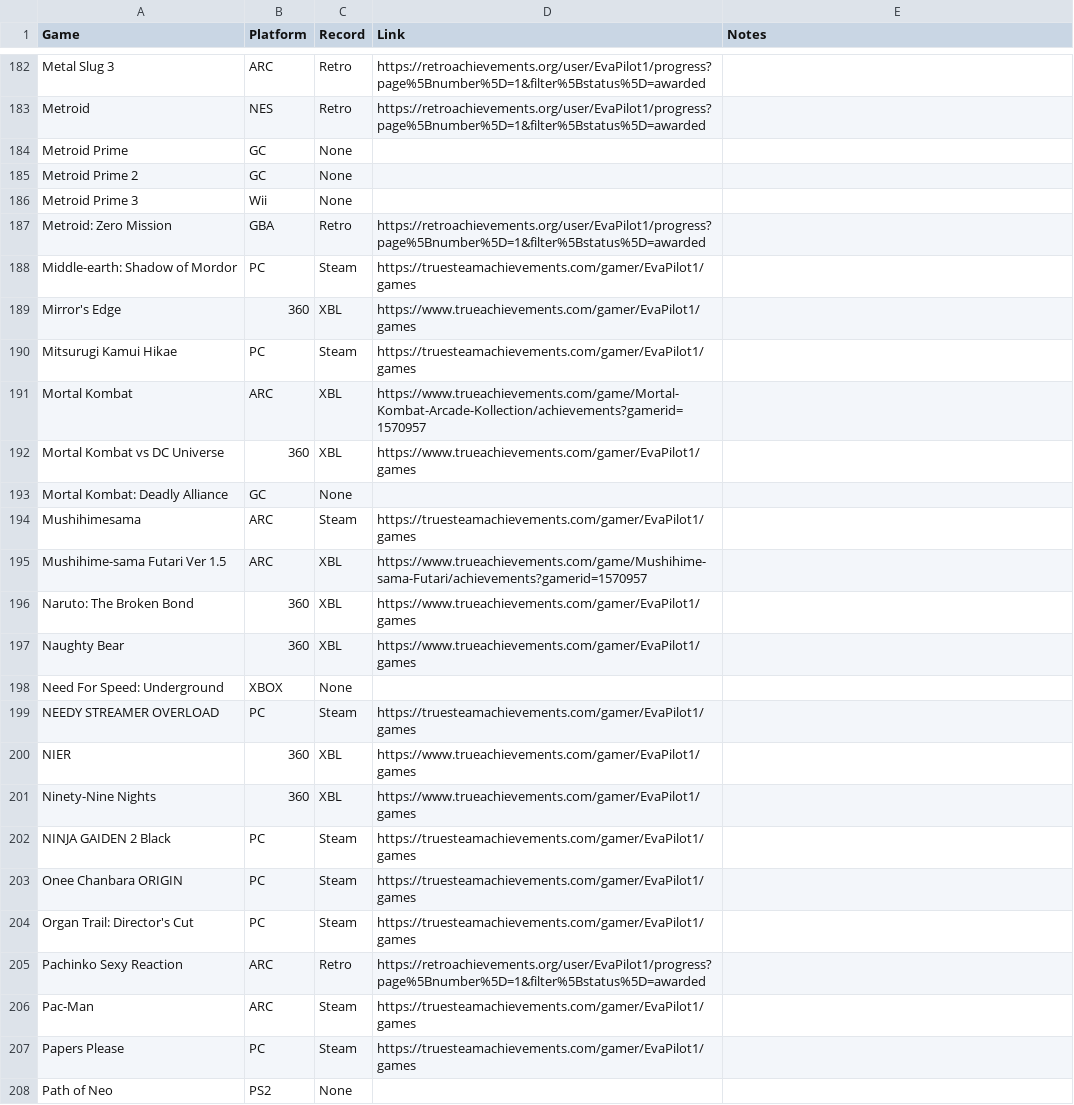
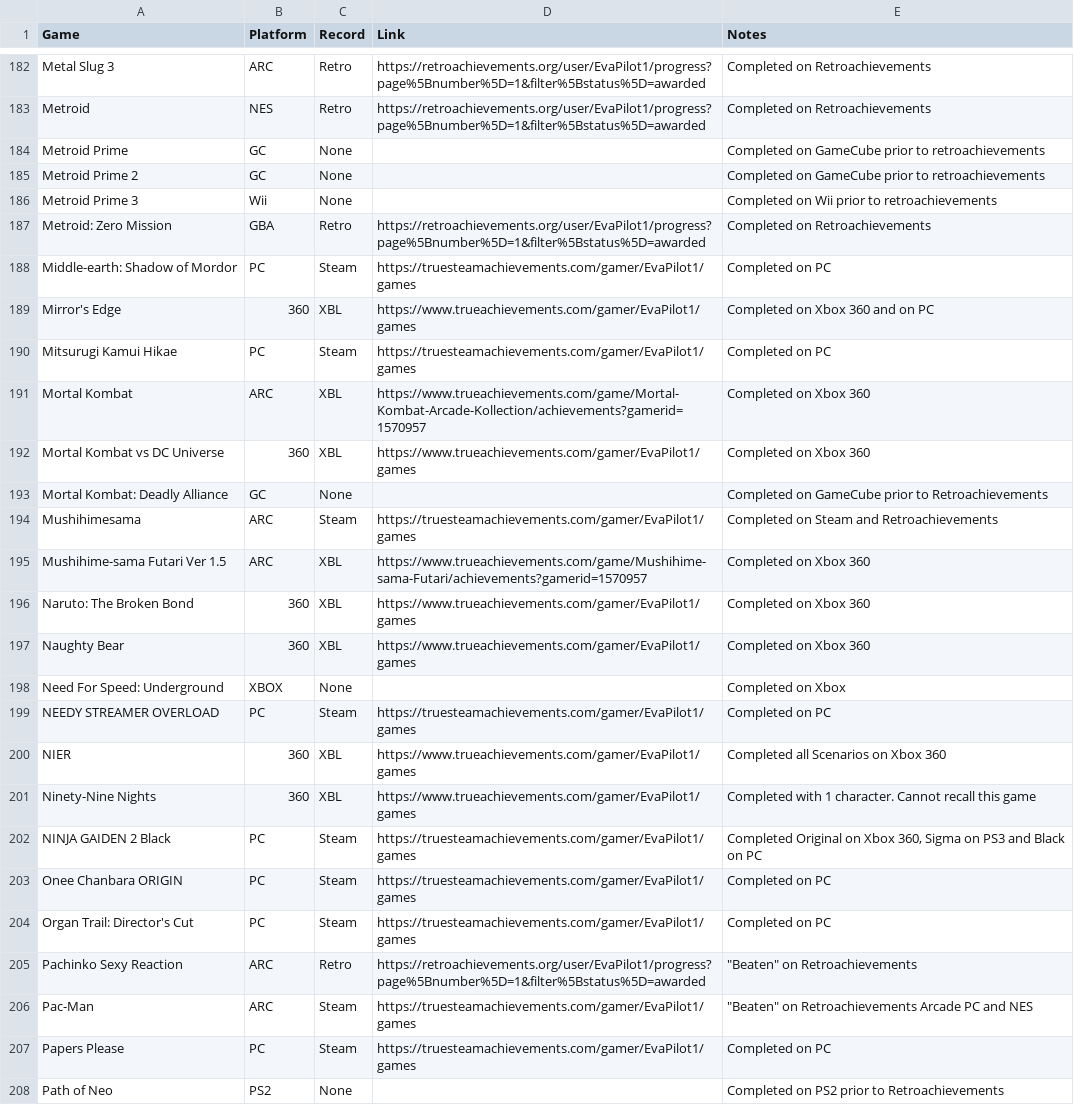
Before and after one commit to EvaPilot1/evapilot1.github.io, a CSV file: games.csv, drawn as a sheet; only a part is shown, gaps mark what is left out; the diff covers the shown part only; the diff names each change by its address in the sheet, - before the commit and + after, or states it on an @@ line.

```diff
--- a/games.csv
+++ b/games.csv
-E182:E183 (Notes): (empty)
+E182:E183 (Notes): Completed on Retroachievements
-E184:E185 (Notes): (empty)
+E184:E185 (Notes): Completed on GameCube prior to retroachievements
-E186 (Notes): (empty)
+E186 (Notes): Completed on Wii prior to retroachievements
-E187 (Notes): (empty)
+E187 (Notes): Completed on Retroachievements
-E188 (Notes): (empty)
+E188 (Notes): Completed on PC
-E189 (Notes): (empty)
+E189 (Notes): Completed on Xbox 360 and on PC
-E190 (Notes): (empty)
+E190 (Notes): Completed on PC
-E191:E192 (Notes): (empty)
+E191:E192 (Notes): Completed on Xbox 360
-E193 (Notes): (empty)
+E193 (Notes): Completed on GameCube prior to Retroachievements
-E194 (Notes): (empty)
+E194 (Notes): Completed on Steam and Retroachievements
-E195:E197 (Notes): (empty)
+E195:E197 (Notes): Completed on Xbox 360
-E198 (Notes): (empty)
+E198 (Notes): Completed on Xbox
-E199 (Notes): (empty)
+E199 (Notes): Completed on PC
-E200 (Notes): (empty)
+E200 (Notes): Completed all Scenarios on Xbox 360
-E201 (Notes): (empty)
+E201 (Notes): Completed with 1 character. Cannot recall this game
-E202 (Notes): (empty)
+E202 (Notes): Completed Original on Xbox 360, Sigma on PS3 and Black on PC
-E203:E204 (Notes): (empty)
+E203:E204 (Notes): Completed on PC
-E205 (Notes): (empty)
+E205 (Notes): "Beaten" on Retroachievements
-E206 (Notes): (empty)
+E206 (Notes): "Beaten" on Retroachievements Arcade PC and NES
-E207 (Notes): (empty)
+E207 (Notes): Completed on PC
-E208 (Notes): (empty)
+E208 (Notes): Completed on PS2 prior to Retroachievements
```
Also changed, not shown: 1 added row and 158 edited cells elsewhere in this file.
